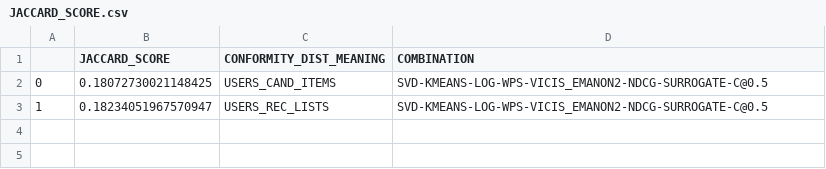
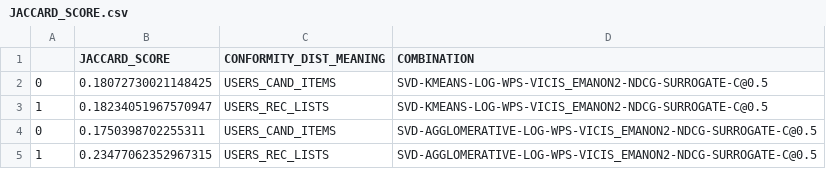
Before and after one commit to DiegoCorrea/unsupervised-frame-of-pierre, a CSV file: results/decision/yahoo-movies/JACCARD_SCORE.csv, drawn as a sheet; the diff names each change by its address in the sheet, - before the commit and + after, or states it on an @@ line.

```diff
--- a/results/decision/yahoo-movies/JACCARD_SCORE.csv
+++ b/results/decision/yahoo-movies/JACCARD_SCORE.csv
+row 4: 0 | 0.1750398702255311 | USERS_CAND_ITEMS | SVD-AGGLOMERATIVE-LOG-WPS-VICIS_EMANON2-NDCG-SURROGATE-C@0.5
+row 5: 1 | 0.23477062352967315 | USERS_REC_LISTS | SVD-AGGLOMERATIVE-LOG-WPS-VICIS_EMANON2-NDCG-SURROGATE-C@0.5
```
Also changed, not shown: results/decision/yahoo-movies/SILHOUETTE_SCORE.csv, 4 other files.
